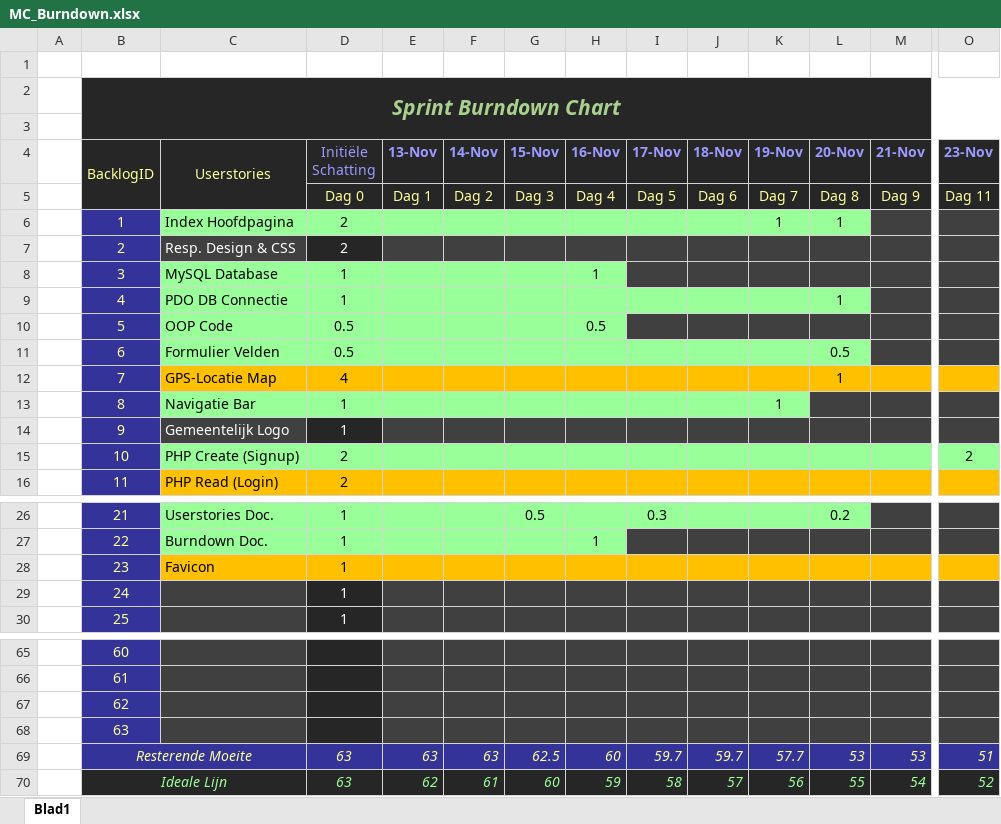
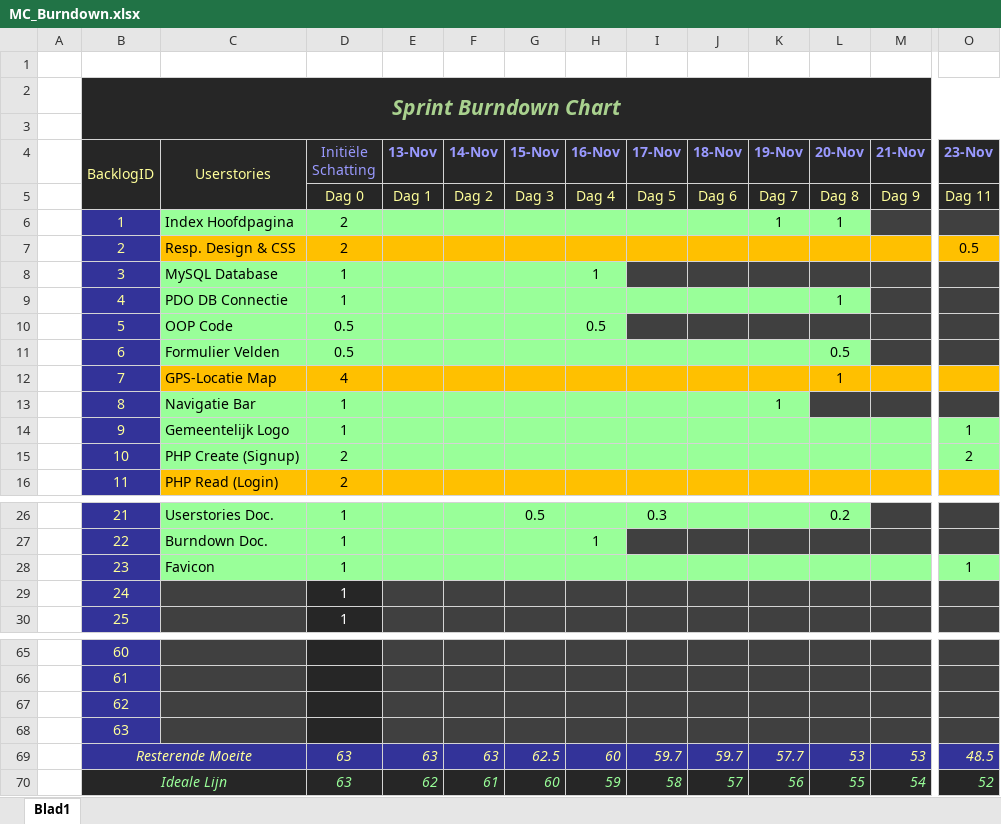
Before and after one commit to Allen16081992/MunicipalC, an Excel workbook: documentation/MC_Burndown.xlsx, sheet Blad1, drawn as a sheet; only a part is shown, gaps mark what is left out; values as stored, in another font and other column widths than the file's, no borders; charts and pictures not drawn; the diff covers the shown part only; the diff names each change by its address in the sheet, - before the commit and + after, or states it on an @@ line.

```diff
--- a/documentation/MC_Burndown.xlsx (sheet Blad1)
+++ b/documentation/MC_Burndown.xlsx (sheet Blad1)
-C7:D7 text colour: #FFFFFF
+C7:D7 text colour: black
-C7 fill: #404040
+C7 fill: #FFC000
-D7 fill: #262626
+D7 fill: #FFC000
-E7:O7 fill: #404040
+E7:O7 fill: #FFC000
-O7 (23-Nov): (empty)
+O7 (23-Nov): 0.5
-C14 fill: #404040
+C14 fill: #99FF99
-C14:D14 text colour: #FFFFFF
+C14:D14 text colour: black
-D14 fill: #262626
+D14 fill: #99FF99
-E14:O14 fill: #404040
+E14:O14 fill: #99FF99
-O14 (23-Nov): (empty)
+O14 (23-Nov): 1
-C28:O28 fill: #FFC000
+C28:O28 fill: #99FF99
-O28 (23-Nov): (empty)
+O28 (23-Nov): 1
-O69 (23-Nov): 51
+O69 (23-Nov): 48.5
```
Also changed, not shown: 64 edited cells and cell formats elsewhere in this sheet, charts or pictures, documentation/Userstories.xlsx, 11 other files.
